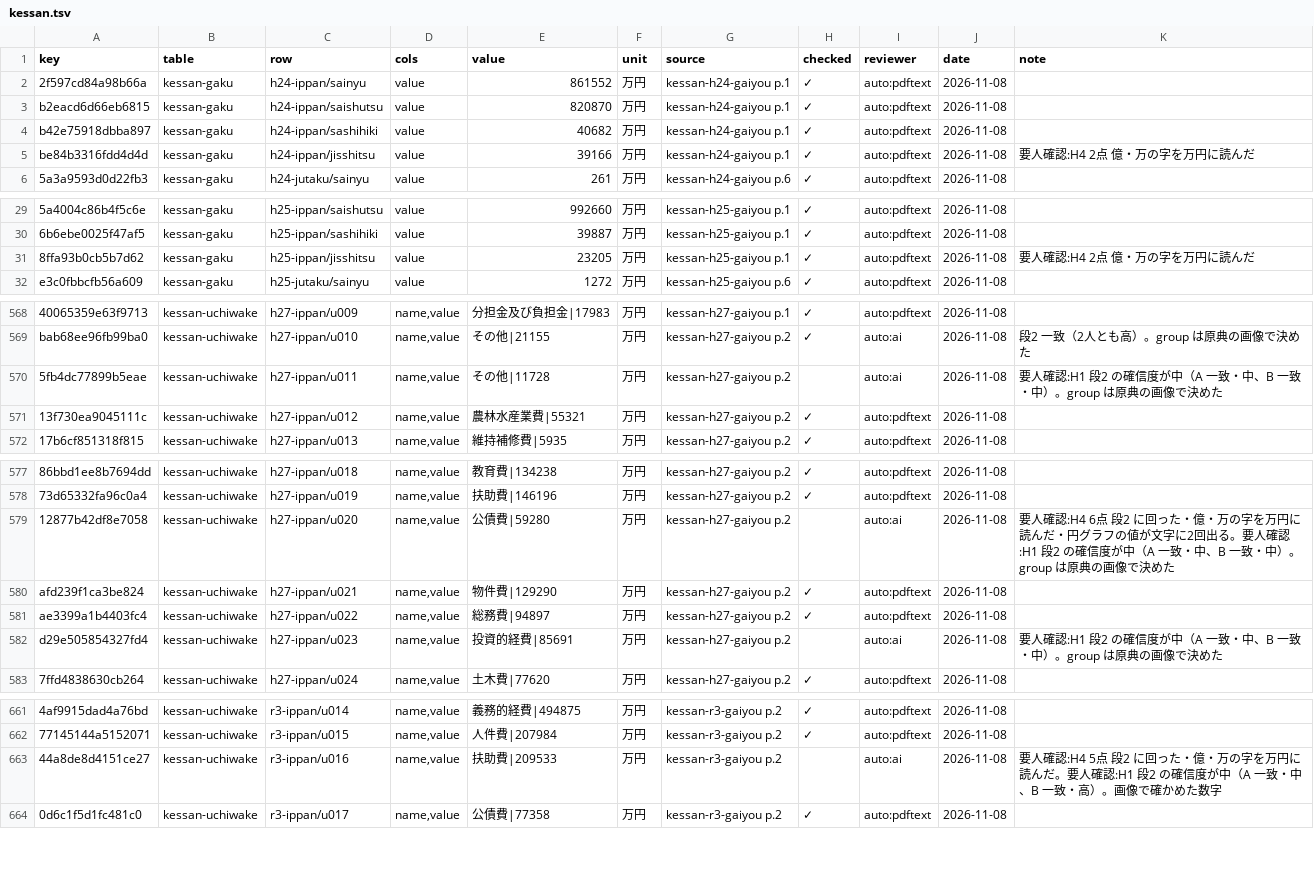
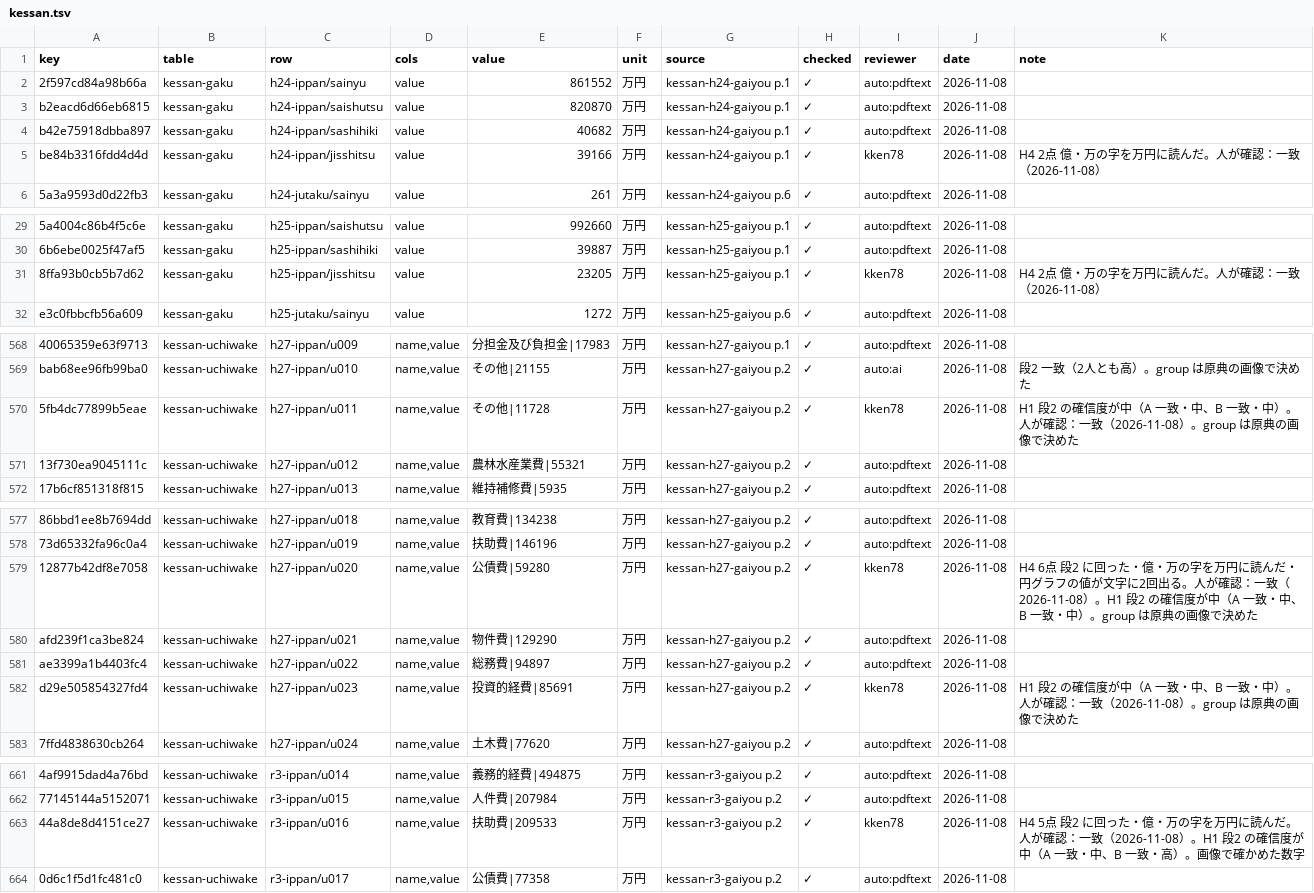
Before and after one commit to kken78/hino-town-docs, a TSV file: data/struct/audit/kessan.tsv, drawn as a sheet; only a part is shown, gaps mark what is left out; the diff covers the shown part only; the diff names each change by its address in the sheet, - before the commit and + after, or states it on an @@ line.

Commit message:
決算の段4（H1 4行・H4 24行）を、依頼者が確認ページで原典と見比べて一致としたことを台帳に記録する

```diff
--- a/data/struct/audit/kessan.tsv
+++ b/data/struct/audit/kessan.tsv
-I5 (reviewer): auto:pdftext
+I5 (reviewer): kken78
-K5 (note): 要人確認:H4 2点 億・万の字を万円に読んだ
+K5 (note): H4 2点 億・万の字を万円に読んだ。人が確認：一致（2026-11-08）
-I31 (reviewer): auto:pdftext
+I31 (reviewer): kken78
-K31 (note): 要人確認:H4 2点 億・万の字を万円に読んだ
+K31 (note): H4 2点 億・万の字を万円に読んだ。人が確認：一致（2026-11-08）
-H570 (checked): (empty)
+H570 (checked): ✓
-I570 (reviewer): auto:ai
+I570 (reviewer): kken78
-K570 (note): 要人確認:H1 段2 の確信度が中（A 一致・中、B 一致・中）。group は…
+K570 (note): H1 段2 の確信度が中（A 一致・中、B 一致・中）。人が確認：一致（2026-11-08）。group は…
-H579 (checked): (empty)
+H579 (checked): ✓
-I579 (reviewer): auto:ai
+I579 (reviewer): kken78
-K579 (note): 要人確認:H4 6点 段2 に回った・億・万の字を万円に読んだ・円グラフの値が文字に2回出る。要人確認:H1 段2 の確…
+K579 (note): H4 6点 段2 に回った・億・万の字を万円に読んだ・円グラフの値が文字に2回出る。人が確認：一致（2026-11-08）。H1 段2 の確…
-H582 (checked): (empty)
+H582 (checked): ✓
-I582 (reviewer): auto:ai
+I582 (reviewer): kken78
-K582 (note): 要人確認:H1 段2 の確信度が中（A 一致・中、B 一致・中）。group は…
+K582 (note): H1 段2 の確信度が中（A 一致・中、B 一致・中）。人が確認：一致（2026-11-08）。group は…
-H663 (checked): (empty)
+H663 (checked): ✓
-I663 (reviewer): auto:ai
+I663 (reviewer): kken78
-K663 (note): 要人確認:H4 5点 段2 に回った・億・万の字を万円に読んだ。要人確認:H1 段2 の確…
+K663 (note): H4 5点 段2 に回った・億・万の字を万円に読んだ。人が確認：一致（2026-11-08）。H1 段2 の確…
```
Also changed, not shown: 40 edited cells elsewhere in this file.
